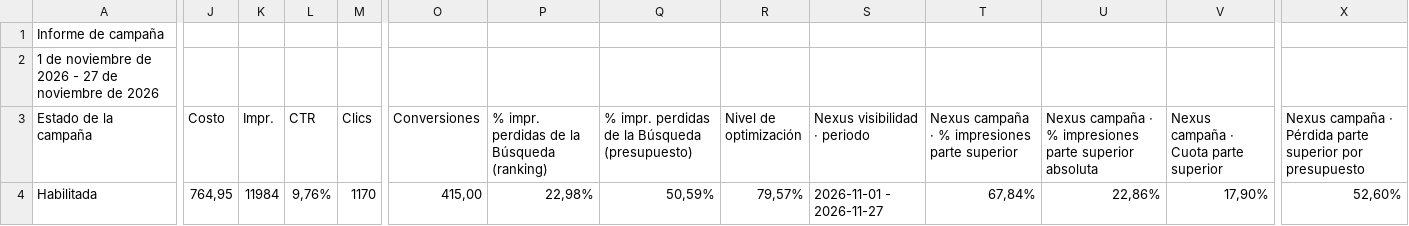
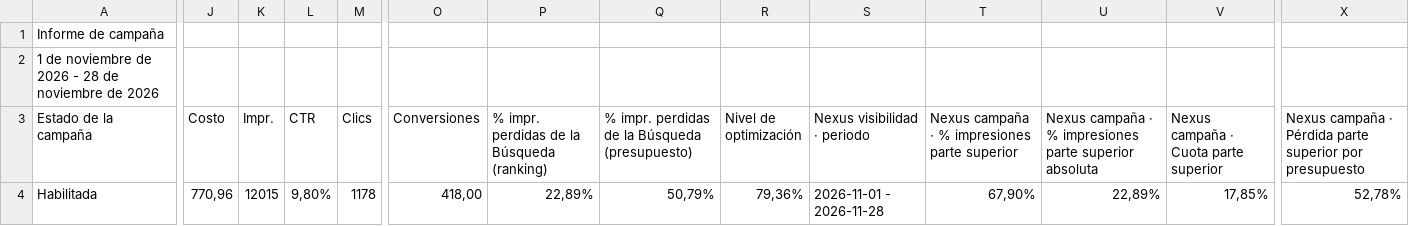
Before and after one commit to jorgeluis666/Hers, a CSV file: data/csv-backups/drive/Hers noviembre 2026.csv, drawn as a sheet; only a part is shown, gaps mark what is left out; the diff covers the shown part only; the diff names each change by its address in the sheet, - before the commit and + after, or states it on an @@ line.

```diff
--- a/data/csv-backups/drive/Hers noviembre 2026.csv
+++ b/data/csv-backups/drive/Hers noviembre 2026.csv
-A2 (Estado de la campaña): …2026 - 27 de noviembre…
+A2 (Estado de la campaña): …2026 - 28 de noviembre…
-J4 (Costo): 764,95
+J4 (Costo): 770,96
-K4 (Impr.): 11984
+K4 (Impr.): 12015
-L4 (CTR): 9,76%
+L4 (CTR): 9,80%
-M4 (Clics): 1170
+M4 (Clics): 1178
-O4 (Conversiones): 415,00
+O4 (Conversiones): 418,00
-P4: 22,98%
+P4: 22,89%
-Q4: 50,59%
+Q4: 50,79%
-R4 (Nivel de optimización): 79,57%
+R4 (Nivel de optimización): 79,36%
-S4 (Nexus visibilidad · periodo): 2026-11-01 - 2026-11-27
+S4 (Nexus visibilidad · periodo): 2026-11-01 - 2026-11-28
-T4: 67,84%
+T4: 67,90%
-U4: 22,86%
+U4: 22,89%
-V4: 17,90%
+V4: 17,85%
-X4: 52,60%
+X4: 52,78%
```
Also changed, not shown: 2 edited cells elsewhere in this file, data/csv-backups/drive/Hers octubre 2026.csv, data/csv-backups/keywords/Hers KW noviembre 2026.csv, 5 other files.
